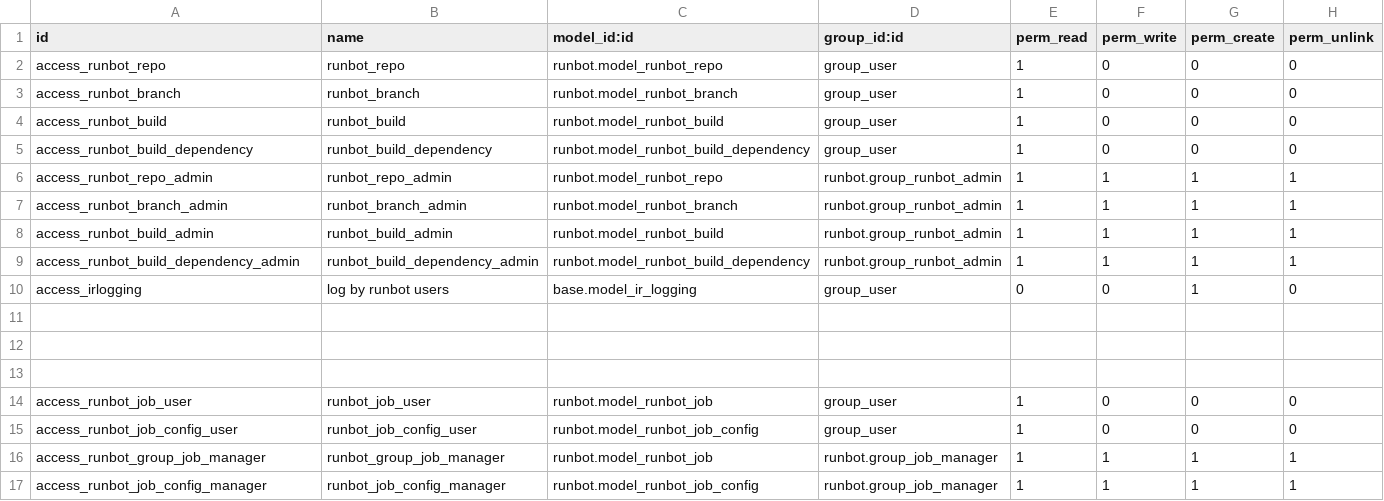
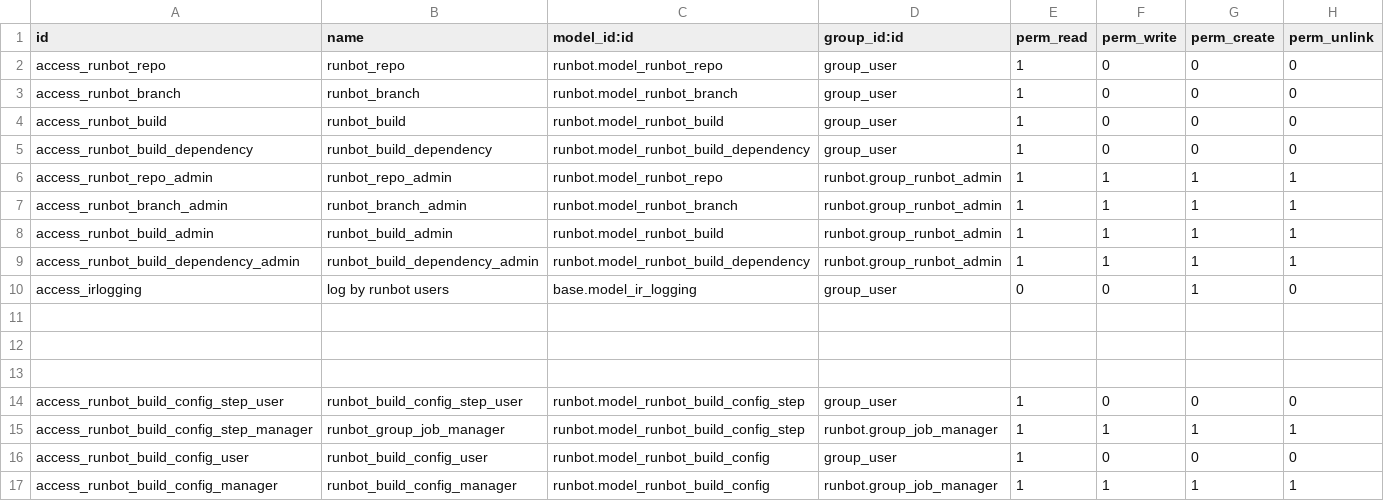
Before and after one commit to sisihitam/runbot, a CSV file: runbot/security/ir.model.access.csv, drawn as a sheet.

```diff
--- a/runbot/security/ir.model.access.csv
+++ b/runbot/security/ir.model.access.csv
@@ -13,5 +13,5 @@ access_irlogging,log by runbot users,base.model_ir_logging,group_user,0,0,1,0
 
-access_runbot_job_user,runbot_job_user,runbot.model_runbot_job,group_user,1,0,0,0
-access_runbot_job_config_user,runbot_job_config_user,runbot.model_runbot_job_config,group_user,1,0,0,0
-access_runbot_group_job_manager,runbot_group_job_manager,runbot.model_runbot_job,runbot.group_job_manager,1,1,1,1
-access_runbot_job_config_manager,runbot_job_config_manager,runbot.model_runbot_job_config,runbot.group_job_manager,1,1,1,1
+access_runbot_build_config_step_user,runbot_build_config_step_user,runbot.model_runbot_build_config_step,group_user,1,0,0,0
+access_runbot_build_config_step_manager,runbot_group_job_manager,runbot.model_runbot_build_config_step,runbot.group_job_manager,1,1,1,1
+access_runbot_build_config_user,runbot_build_config_user,runbot.model_runbot_build_config,group_user,1,0,0,0
+access_runbot_build_config_manager,runbot_build_config_manager,runbot.model_runbot_build_config,runbot.group_job_manager,1,1,1,1
```
Also changed, not shown: 9 other files.
